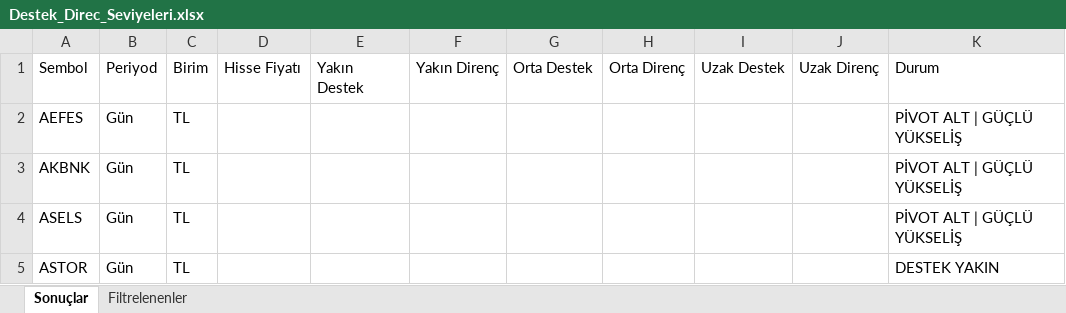
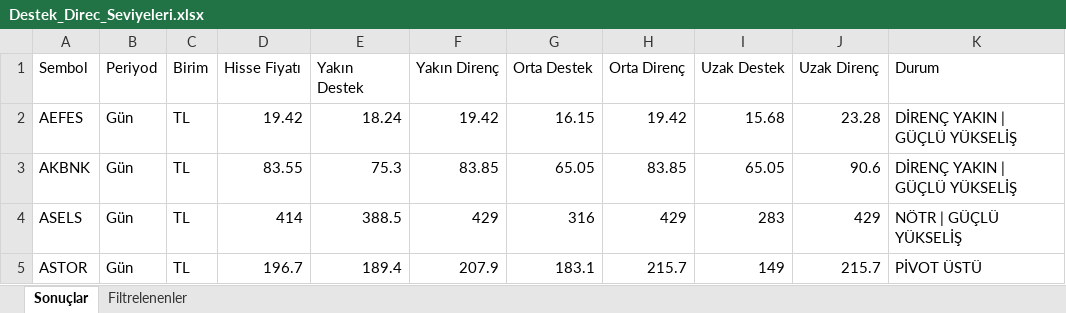
Before and after one commit to biokpl/GridTracker, an Excel workbook: Destek_Direc_Seviyeleri.xlsx, sheet Sonuçlar, drawn as a sheet; only a part is shown; values as stored, in another font and other column widths than the file's, no borders; the diff covers the shown part only; the diff names each change by its address in the sheet, - before the commit and + after, or states it on an @@ line.

```diff
--- a/Destek_Direc_Seviyeleri.xlsx (sheet Sonuçlar)
+++ b/Destek_Direc_Seviyeleri.xlsx (sheet Sonuçlar)
-D2 (Hisse Fiyatı): (empty)
+D2 (Hisse Fiyatı): 19.42
-E2 (Yakın Destek): (empty)
+E2 (Yakın Destek): 18.24
-F2 (Yakın Direnç): (empty)
+F2 (Yakın Direnç): 19.42
-G2 (Orta Destek): (empty)
+G2 (Orta Destek): 16.15
-H2 (Orta Direnç): (empty)
+H2 (Orta Direnç): 19.42
-I2 (Uzak Destek): (empty)
+I2 (Uzak Destek): 15.68
-J2 (Uzak Direnç): (empty)
+J2 (Uzak Direnç): 23.28
-K2:K3 (Durum): PİVOT ALT | GÜÇLÜ YÜKSELİŞ
+K2:K3 (Durum): DİRENÇ YAKIN | GÜÇLÜ YÜKSELİŞ
-D3 (Hisse Fiyatı): (empty)
+D3 (Hisse Fiyatı): 83.55
-E3 (Yakın Destek): (empty)
+E3 (Yakın Destek): 75.3
-F3 (Yakın Direnç): (empty)
+F3 (Yakın Direnç): 83.85
-G3 (Orta Destek): (empty)
+G3 (Orta Destek): 65.05
-H3 (Orta Direnç): (empty)
+H3 (Orta Direnç): 83.85
-I3 (Uzak Destek): (empty)
+I3 (Uzak Destek): 65.05
-J3 (Uzak Direnç): (empty)
+J3 (Uzak Direnç): 90.6
-D4 (Hisse Fiyatı): (empty)
+D4 (Hisse Fiyatı): 414
-E4 (Yakın Destek): (empty)
+E4 (Yakın Destek): 388.5
-F4 (Yakın Direnç): (empty)
+F4 (Yakın Direnç): 429
-G4 (Orta Destek): (empty)
+G4 (Orta Destek): 316
-H4 (Orta Direnç): (empty)
+H4 (Orta Direnç): 429
-I4 (Uzak Destek): (empty)
+I4 (Uzak Destek): 283
-J4 (Uzak Direnç): (empty)
+J4 (Uzak Direnç): 429
-K4 (Durum): PİVOT ALT | GÜÇLÜ YÜKSELİŞ
+K4 (Durum): NÖTR | GÜÇLÜ YÜKSELİŞ
-D5 (Hisse Fiyatı): (empty)
+D5 (Hisse Fiyatı): 196.7
-E5 (Yakın Destek): (empty)
+E5 (Yakın Destek): 189.4
-F5 (Yakın Direnç): (empty)
+F5 (Yakın Direnç): 207.9
-G5 (Orta Destek): (empty)
+G5 (Orta Destek): 183.1
-H5 (Orta Direnç): (empty)
+H5 (Orta Direnç): 215.7
-I5 (Uzak Destek): (empty)
+I5 (Uzak Destek): 149
-J5 (Uzak Direnç): (empty)
+J5 (Uzak Direnç): 215.7
-K5 (Durum): DESTEK YAKIN
+K5 (Durum): PİVOT ÜSTÜ
```
Also changed, not shown: 228 edited cells elsewhere in this sheet, ATR_Sonuc.xlsx, 4 other files.
